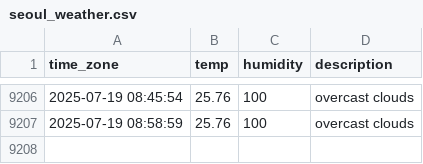
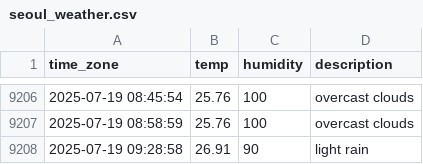
Before and after one commit to sunJungonly/seoul_weather, a CSV file: seoul_weather.csv, drawn as a sheet; only a part is shown, gaps mark what is left out.

```diff
--- a/seoul_weather.csv
+++ b/seoul_weather.csv
@@ -9207 +9207,2 @@ time_zone,temp,humidity,description
 2025-07-19 08:58:59,25.76,100,overcast clouds
+2025-07-19 09:28:58,26.91,90,light rain
```
